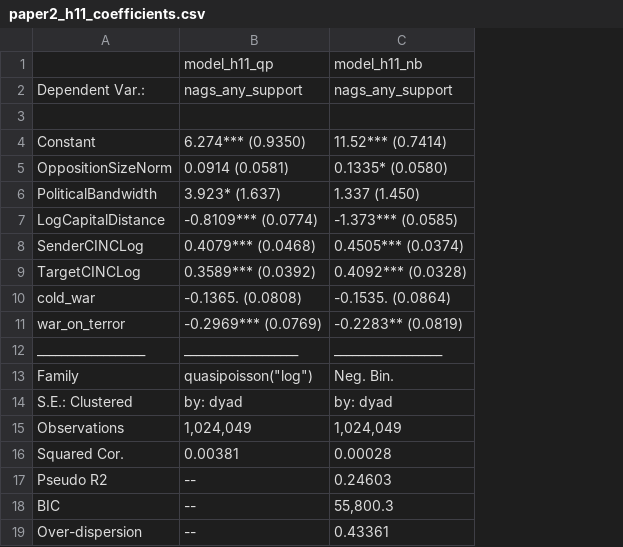
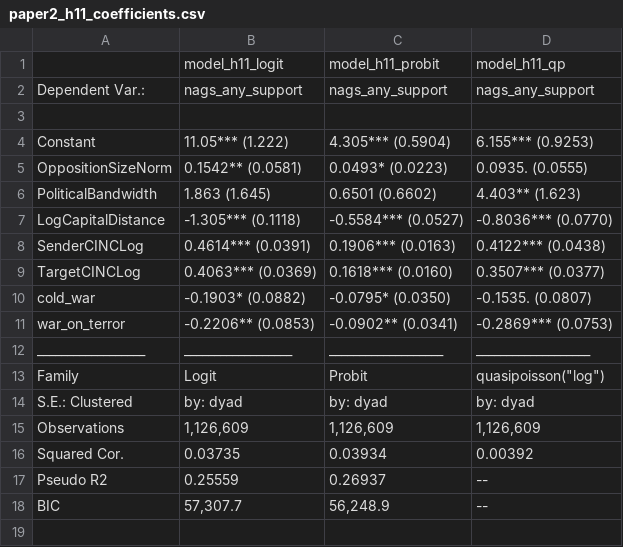
Before and after one commit to tomhanna-uh/nags_signaling, a CSV file: results/tables/paper2_h11_coefficients.csv, drawn as a sheet; removed rows and columns are numbered as before the commit, all else as after; the diff names each change by its address in the sheet, - before the commit and + after, or states it on an @@ line.

```diff
--- a/results/tables/paper2_h11_coefficients.csv
+++ b/results/tables/paper2_h11_coefficients.csv
+column B, rows 1-18: model_h11_logit | nags_any_support |  | 11.05*** (1.222) | 0.1542** (0.0581) | 1.863 (1.645) | -1.305*** (0.1118) | 0.4614*** (0.0391) | 0.4063*** (0.0369) | -0.1903* (0.0882) | -0.2206** (0.0853) | __________________ | Logit | by: dyad | 1,126,609 | 0.03735 | 0.25559 | 57,307.7
+column C, rows 1-18: model_h11_probit | nags_any_support |  | 4.305*** (0.5904) | 0.0493* (0.0223) | 0.6501 (0.6602) | -0.5584*** (0.0527) | 0.1906*** (0.0163) | 0.1618*** (0.0160) | -0.0795* (0.0350) | -0.0902** (0.0341) | ___________________ | Probit | by: dyad | 1,126,609 | 0.03934 | 0.26937 | 56,248.9
-column C, rows 1-18: model_h11_nb | nags_any_support |  | 11.52*** (0.7414) | 0.1335* (0.0580) | 1.337 (1.450) | -1.373*** (0.0585) | 0.4505*** (0.0374) | 0.4092*** (0.0328) | -0.1535. (0.0864) | -0.2283** (0.0819) | __________________ | Neg. Bin. | by: dyad | 1,024,049 | 0.00028 | 0.24603 | 55,800.3
-D4: 6.274*** (0.9350)
+D4: 6.155*** (0.9253)
-D5: 0.0914 (0.0581)
+D5: 0.0935. (0.0555)
-D6: 3.923* (1.637)
+D6: 4.403** (1.623)
-D7: -0.8109*** (0.0774)
+D7: -0.8036*** (0.0770)
-D8: 0.4079*** (0.0468)
+D8: 0.4122*** (0.0438)
-D9: 0.3589*** (0.0392)
+D9: 0.3507*** (0.0377)
-D10: -0.1365. (0.0808)
+D10: -0.1535. (0.0807)
-D11: -0.2969*** (0.0769)
+D11: -0.2869*** (0.0753)
-D15: 1,024,049
+D15: 1,126,609
-D16: 0.00381
+D16: 0.00392
-row 19: Over-dispersion | -- | 0.43361
```
Also changed, not shown: results/tables/paper2_h2_coefficients.csv, results/tables/paper2_h3_coefficients.csv, 18 other files.
